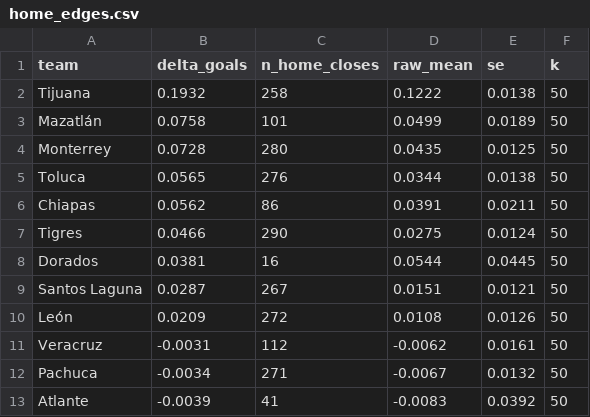
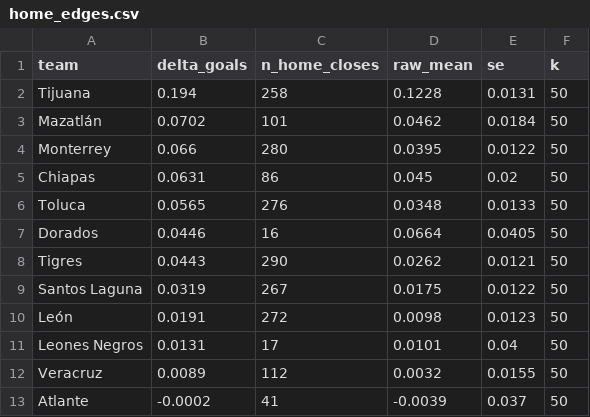
Before and after one commit to TheBallr/LIGA-MX, a CSV file: data/ratings/home_edges.csv, drawn as a sheet; only a part is shown; the diff covers the shown part only.

```diff
--- a/data/ratings/home_edges.csv
+++ b/data/ratings/home_edges.csv
@@ -1,13 +1,13 @@
 team,delta_goals,n_home_closes,raw_mean,se,k
-Tijuana,0.1932,258,0.1222,0.0138,50
-Mazatlán,0.0758,101,0.0499,0.0189,50
-Monterrey,0.0728,280,0.0435,0.0125,50
-Toluca,0.0565,276,0.0344,0.0138,50
-Chiapas,0.0562,86,0.0391,0.0211,50
-Tigres,0.0466,290,0.0275,0.0124,50
-Dorados,0.0381,16,0.0544,0.0445,50
-Santos Laguna,0.0287,267,0.0151,0.0121,50
-León,0.0209,272,0.0108,0.0126,50
-Veracruz,-0.0031,112,-0.0062,0.0161,50
-Pachuca,-0.0034,271,-0.0067,0.0132,50
-Atlante,-0.0039,41,-0.0083,0.0392,50
+Tijuana,0.194,258,0.1228,0.0131,50
+Mazatlán,0.0702,101,0.0462,0.0184,50
+Monterrey,0.066,280,0.0395,0.0122,50
+Chiapas,0.0631,86,0.045,0.02,50
+Toluca,0.0565,276,0.0348,0.0133,50
+Dorados,0.0446,16,0.0664,0.0405,50
+Tigres,0.0443,290,0.0262,0.0121,50
+Santos Laguna,0.0319,267,0.0175,0.0122,50
+León,0.0191,272,0.0098,0.0123,50
+Leones Negros,0.0131,17,0.0101,0.04,50
+Veracruz,0.0089,112,0.0032,0.0155,50
+Atlante,-0.0002,41,-0.0039,0.037,50
```
Also changed, not shown: 5 added rows, 5 removed rows and 24 edited cells elsewhere in this file, data/market/current_round_odds.csv, data/ratings/blend.csv, 35 other files.
